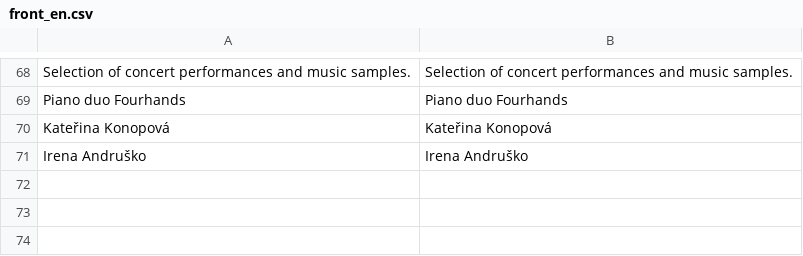
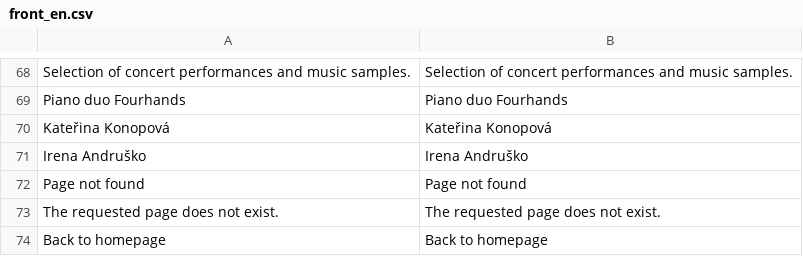
Before and after one commit to Daniil-95/fourhands.cz, a CSV file: app/translations/front_en.csv, drawn as a sheet; only a part is shown, gaps mark what is left out.

```diff
--- a/app/translations/front_en.csv
+++ b/app/translations/front_en.csv
@@ -71 +71,4 @@ Kateřina Konopová;Kateřina Konopová
 Irena Andruško;Irena Andruško
+Page not found;Page not found
+The requested page does not exist.;The requested page does not exist.
+Back to homepage;Back to homepage
```
Also changed, not shown: app/translations/front_cs.csv, 17 other files.
